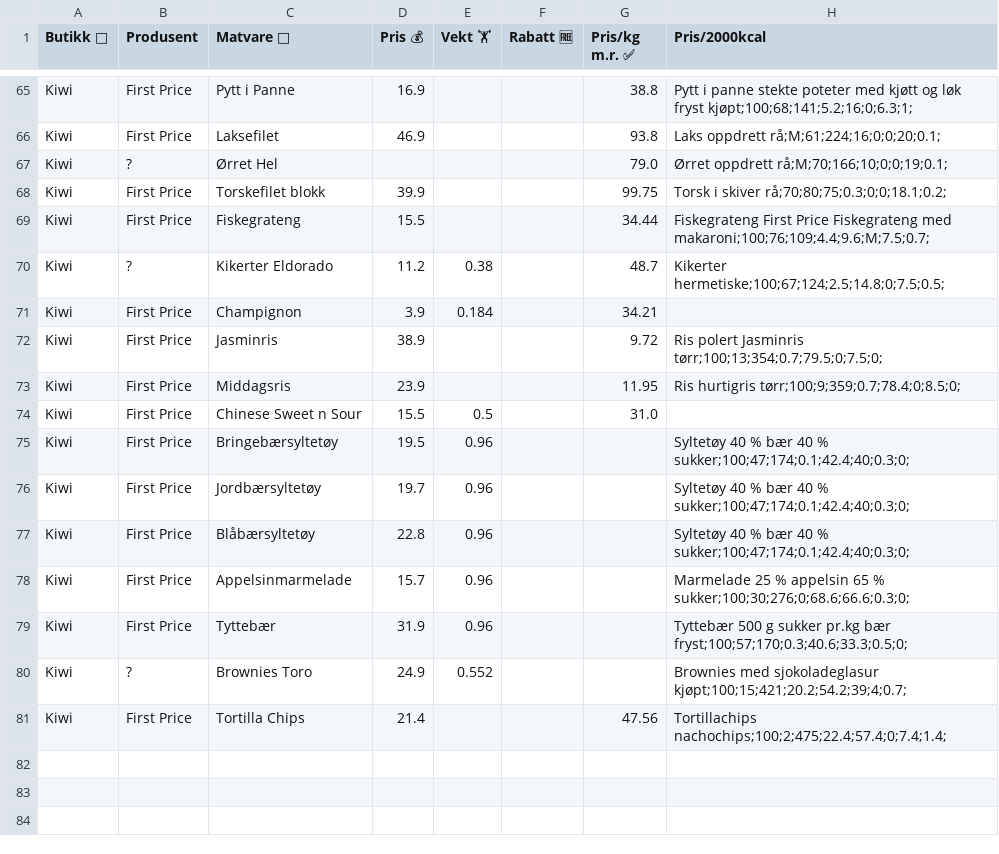
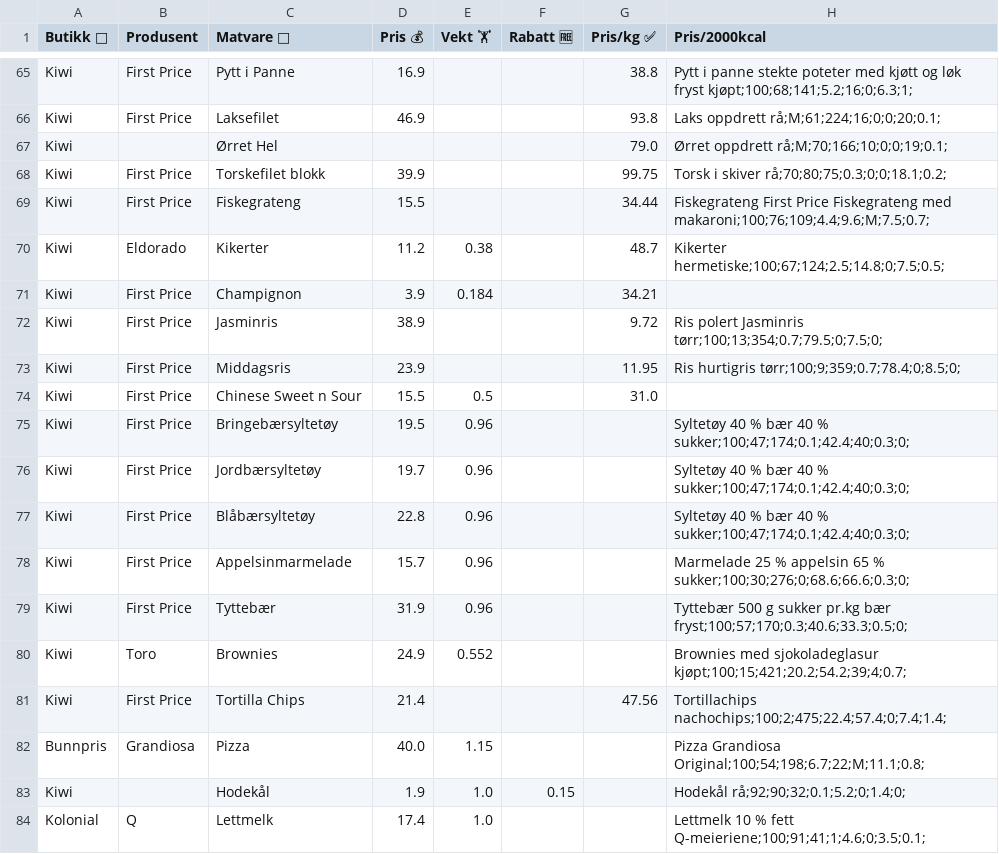
Before and after one commit to kosi-dev/kosi-dev.github.io, a CSV file: assets/groceries/groceries.csv, drawn as a sheet; only a part is shown, gaps mark what is left out; the diff covers the shown part only; the diff names each change by its address in the sheet, - before the commit and + after, or states it on an @@ line.

```diff
--- a/assets/groceries/groceries.csv
+++ b/assets/groceries/groceries.csv
-G1: Pris/kg m.r. ✅
+G1: Pris/kg ✅
-B67 (Produsent): ?
+B67 (Produsent): (empty)
-B70 (Produsent): ?
+B70 (Produsent): Eldorado
-C70 (Matvare 🍲): Kikerter Eldorado
+C70 (Matvare 🍲): Kikerter
-B80 (Produsent): ?
+B80 (Produsent): Toro
-C80 (Matvare 🍲): Brownies Toro
+C80 (Matvare 🍲): Brownies
+row 82: Bunnpris | Grandiosa | Pizza | 40.0 | 1.15 |  |  | Pizza Grandiosa Original;100;54;198;6.7;22;M;11.1;0.8;
+row 83: Kiwi |  | Hodekål | 1.9 | 1.0 | 0.15 |  | Hodekål rå;92;90;32;0.1;5.2;0;1.4;0;
+row 84: Kolonial | Q | Lettmelk | 17.4 | 1.0 |  |  | Lettmelk 10 % fett Q-meieriene;100;91;41;1;4.6;0;3.5;0.1;
```
Also changed, not shown: 44 edited cells elsewhere in this file, 3 other files.
